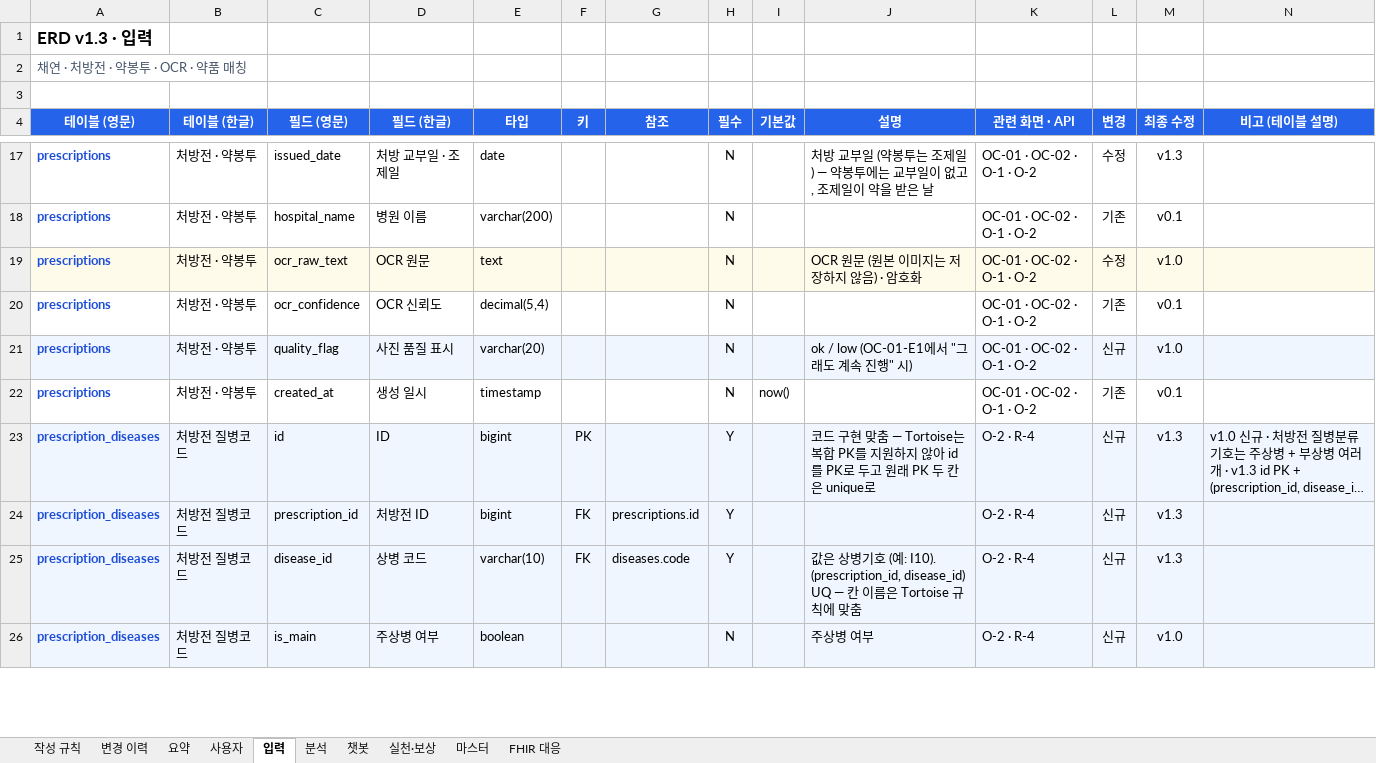
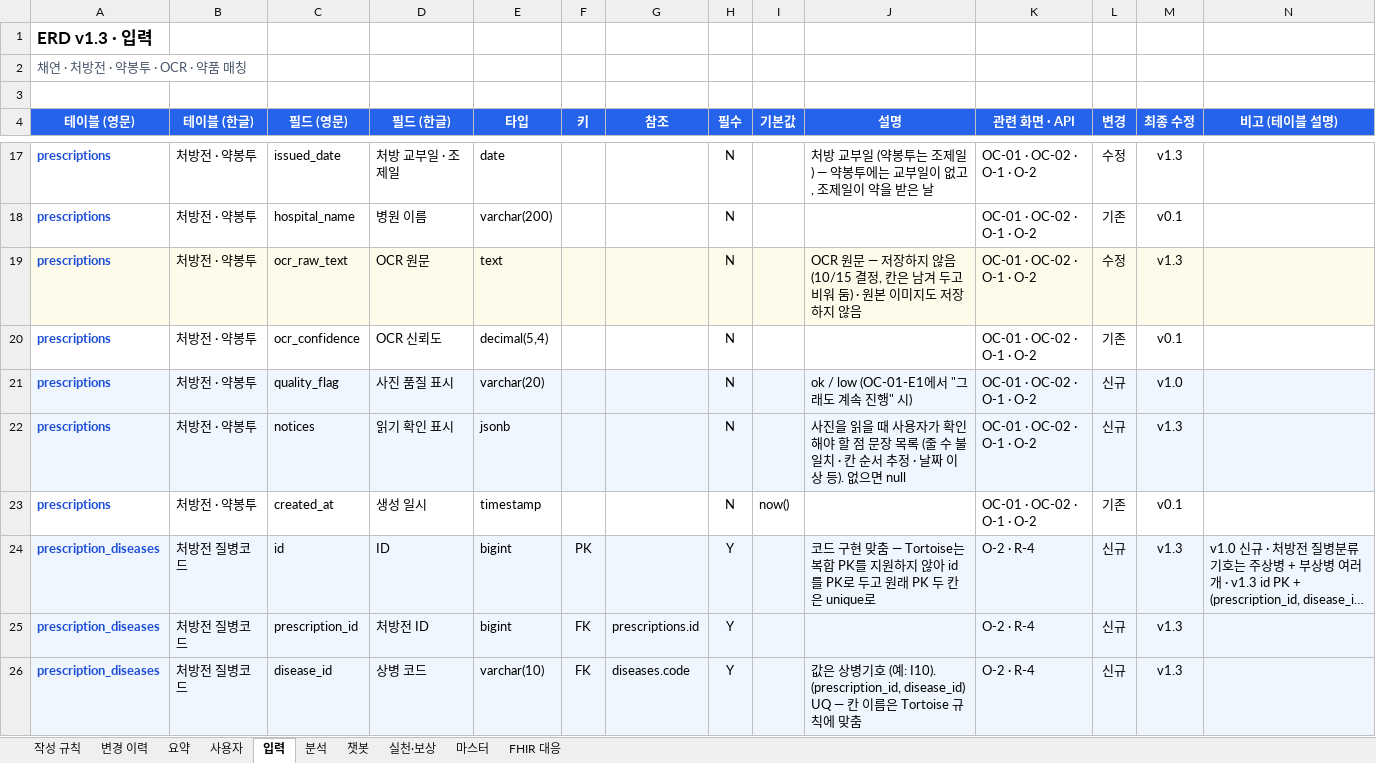
Before and after one commit to AI-HealthCare-06/AH_06_05, an Excel workbook: docs/planning/ERD_6기_5팀_v1.3.xlsx, sheet 입력, drawn as a sheet; only a part is shown, gaps mark what is left out; the shorter side is filled out with more unchanged rows; long unchanged cells end in …; values as stored, in another font and other column widths than the file's, no borders; the diff names each change by its address in the sheet, - before the commit and + after, or states it on an @@ line.

```diff
--- a/docs/planning/ERD_6기_5팀_v1.3.xlsx (sheet 입력)
+++ b/docs/planning/ERD_6기_5팀_v1.3.xlsx (sheet 입력)
-J19 (설명): OCR 원문 (원본 이미지는 저장하지 않음) · 암호화
+J19 (설명): OCR 원문 — 저장하지 않음 (10/15 결정, 칸은 남겨 두고 비워 둠) · 원본 이미지도 저장하지 않음
-M19 (최종 수정): v1.0
+M19 (최종 수정): v1.3
+row 22: prescriptions | 처방전 · 약봉투 | notices | 읽기 확인 표시 | jsonb |  |  | N |  | 사진을 읽을 때 사용자가 확인해야 할 점 문장 목록 (줄 수 불일치 · 칸 순서 추정 · 날짜 이상 등). 없으면 null | OC-01 · OC-02 · O-1 · O-2 | 신규 | v1.3
```
Also changed, not shown: sheet FHIR 대응, hidden cells, 1 other file.
